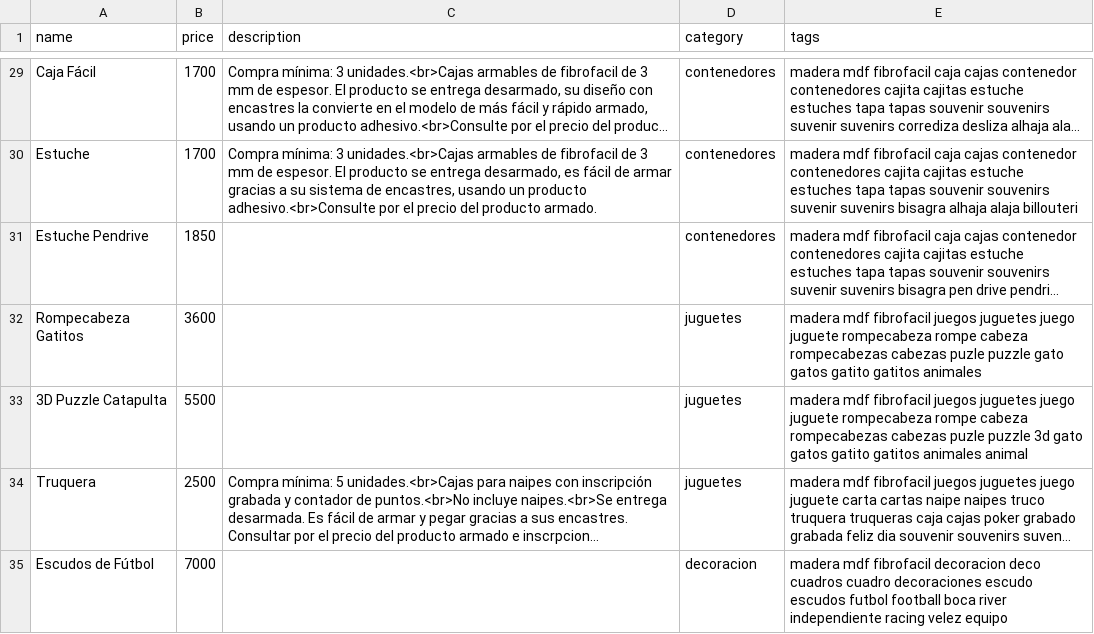
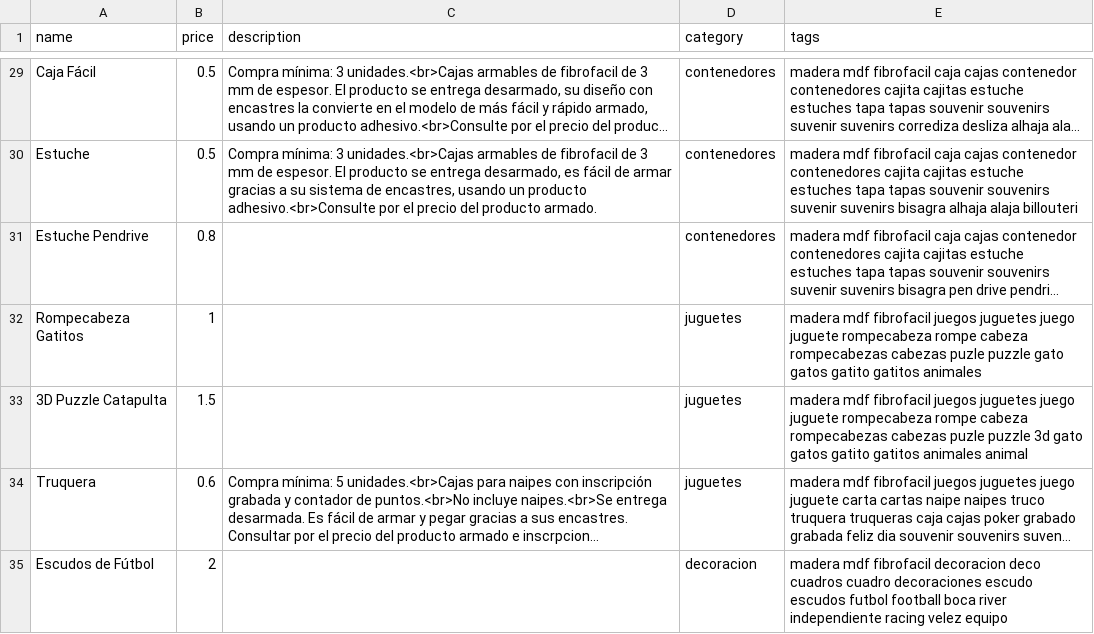
Before and after one commit to ezequielleonzybert/catalogo, a CSV file: docs/data/products.csv, drawn as a sheet; only a part is shown, gaps mark what is left out; long unchanged cells end in …; the diff covers the shown part only; the diff names each change by its address in the sheet, - before the commit and + after, or states it on an @@ line.

```diff
--- a/docs/data/products.csv
+++ b/docs/data/products.csv
-B29:B30 (price): 1700
+B29:B30 (price): 0.5
-B31 (price): 1850
+B31 (price): 0.8
-B32 (price): 3600
+B32 (price): 1
-B33 (price): 5500
+B33 (price): 1.5
-B34 (price): 2500
+B34 (price): 0.6
-B35 (price): 7000
+B35 (price): 2
```
Also changed, not shown: 27 edited cells elsewhere in this file, 1 other file.
